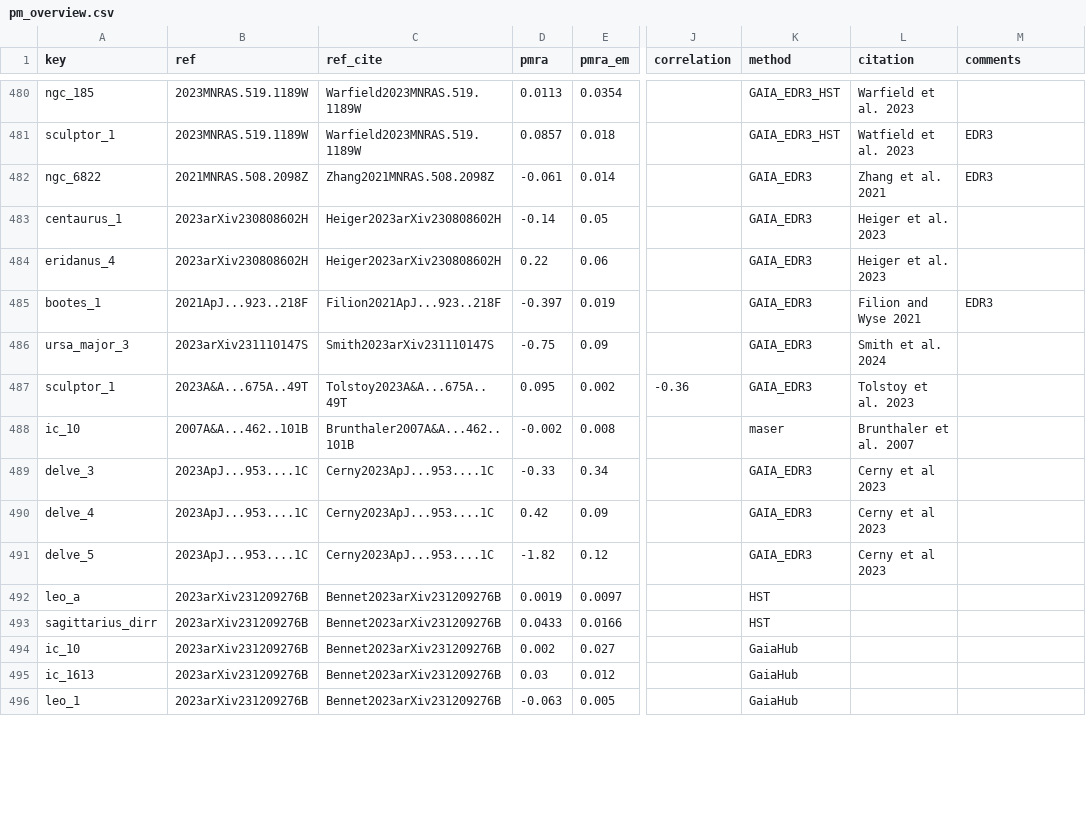
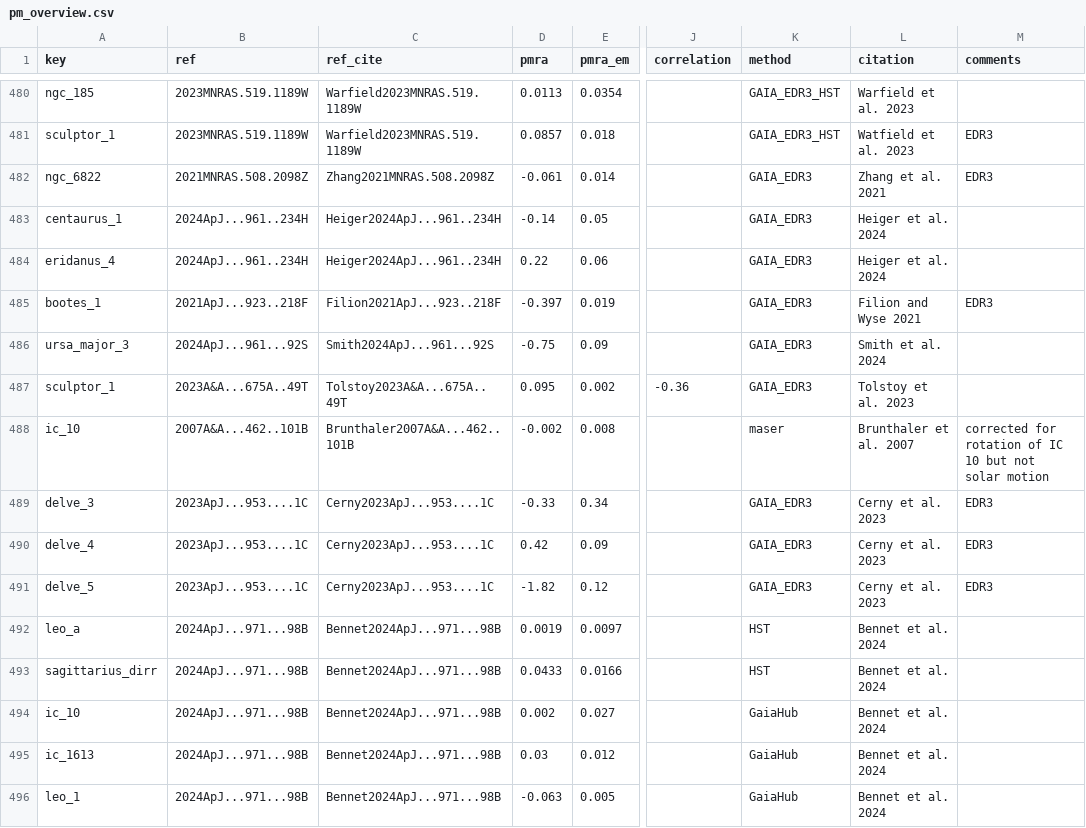
Before and after one commit to apace7/local_volume_database, a CSV file: data/pm_overview.csv, drawn as a sheet; only a part is shown, gaps mark what is left out; the diff covers the shown part only; the diff names each change by its address in the sheet, - before the commit and + after, or states it on an @@ line.

Commit message:
update refs, add more proper motions

```diff
--- a/data/pm_overview.csv
+++ b/data/pm_overview.csv
-B483:B484 (ref): 2023arXiv230808602H
+B483:B484 (ref): 2024ApJ...961..234H
-C483:C484 (ref_cite): Heiger2023arXiv230808602H
+C483:C484 (ref_cite): Heiger2024ApJ...961..234H
-L483:L484 (citation): Heiger et al. 2023
+L483:L484 (citation): Heiger et al. 2024
-B486 (ref): 2023arXiv231110147S
+B486 (ref): 2024ApJ...961...92S
-C486 (ref_cite): Smith2023arXiv231110147S
+C486 (ref_cite): Smith2024ApJ...961...92S
-M488 (comments): (empty)
+M488 (comments): corrected for rotation of IC 10 but not solar motion
-L489:L491 (citation): Cerny et al 2023
+L489:L491 (citation): Cerny et al. 2023
-M489:M491 (comments): (empty)
+M489:M491 (comments): EDR3
-B492:B496 (ref): 2023arXiv231209276B
+B492:B496 (ref): 2024ApJ...971...98B
-C492:C496 (ref_cite): Bennet2023arXiv231209276B
+C492:C496 (ref_cite): Bennet2024ApJ...971...98B
-L492:L496 (citation): (empty)
+L492:L496 (citation): Bennet et al. 2024
```
Also changed, not shown: 7 added rows and 27 edited cells elsewhere in this file, 12 other files.
